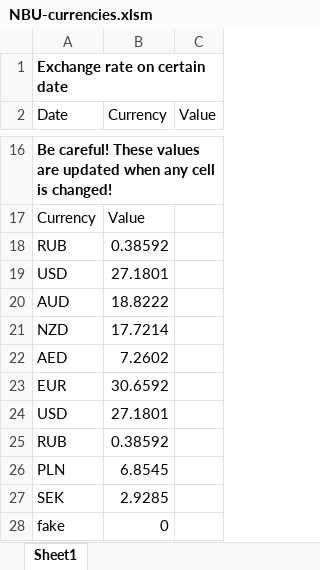
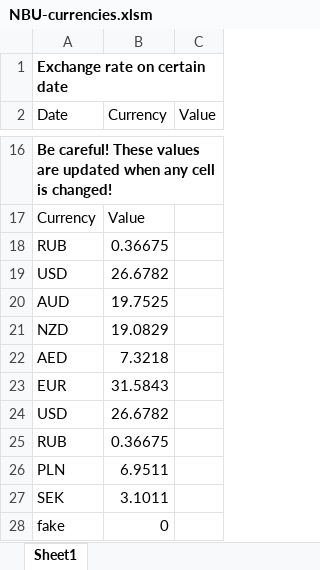
Before and after one commit to navferty/NBU-VBA-Currencies, an Excel workbook: NBU-currencies.xlsm, sheet Sheet1, drawn as a sheet; only a part is shown, gaps mark what is left out; values as stored, in another font and other column widths than the file's, no borders; the diff names each change by its address in the sheet, - before the commit and + after, or states it on an @@ line.

```diff
--- a/NBU-currencies.xlsm (sheet Sheet1)
+++ b/NBU-currencies.xlsm (sheet Sheet1)
-B18 (Currency): 0.38592
+B18 (Currency): 0.36675
-B19 (Currency): 27.1801
+B19 (Currency): 26.6782
-B20 (Currency): 18.8222
+B20 (Currency): 19.7525
-B21 (Currency): 17.7214
+B21 (Currency): 19.0829
-B22 (Currency): 7.2602
+B22 (Currency): 7.3218
-B23 (Currency): 30.6592
+B23 (Currency): 31.5843
-B24 (Currency): 27.1801
+B24 (Currency): 26.6782
-B25 (Currency): 0.38592
+B25 (Currency): 0.36675
-B26 (Currency): 6.8545
+B26 (Currency): 6.9511
-B27 (Currency): 2.9285
+B27 (Currency): 3.1011
```
Also changed, not shown: 1 other file.
